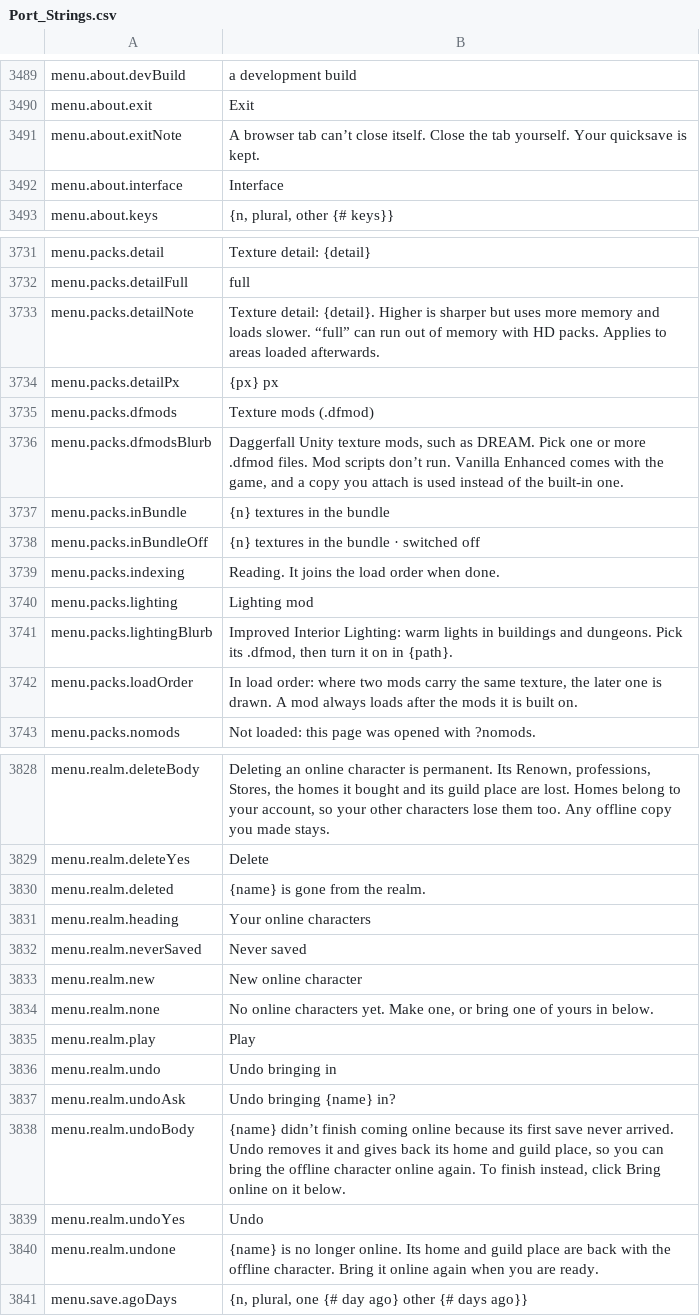
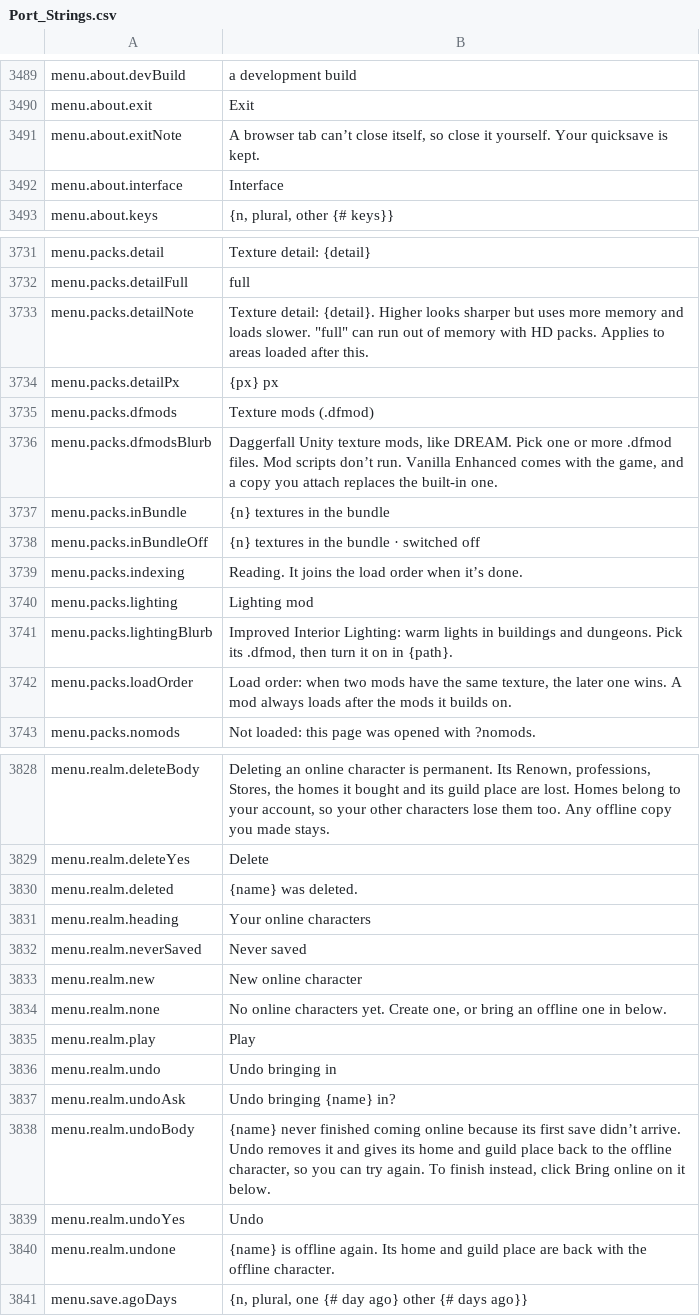
Before and after one commit to Killbow/bunnyfall, a CSV file: locales/en/Port_Strings.csv, drawn as a sheet; only a part is shown, gaps mark what is left out; the diff covers the shown part only.

```diff
--- a/locales/en/Port_Strings.csv
+++ b/locales/en/Port_Strings.csv
@@ -3490,3 +3490,3 @@ menu.about.devBuild,"a development build"
 menu.about.exit,"Exit"
-menu.about.exitNote,"A browser tab can’t close itself. Close the tab yourself. Your quicksave is kept."
+menu.about.exitNote,"A browser tab can’t close itself, so close it yourself. Your quicksave is kept."
 menu.about.interface,"Interface"
@@ -3732,12 +3732,12 @@ menu.packs.detail,"Texture detail: {detail}"
 menu.packs.detailFull,"full"
-menu.packs.detailNote,"Texture detail: {detail}. Higher is sharper but uses more memory and loads slower. “full” can run out of memory with HD packs. Applies to areas loaded afterwards."
+menu.packs.detailNote,"Texture detail: {detail}. Higher looks sharper but uses more memory and loads slower. ""full"" can run out of memory with HD packs. Applies to areas loaded after this."
 menu.packs.detailPx,"{px} px"
 menu.packs.dfmods,"Texture mods (.dfmod)"
-menu.packs.dfmodsBlurb,"Daggerfall Unity texture mods, such as DREAM. Pick one or more .dfmod files. Mod scripts don’t run. Vanilla Enhanced comes with the game, and a copy you attach is used instead of the built-in one."
+menu.packs.dfmodsBlurb,"Daggerfall Unity texture mods, like DREAM. Pick one or more .dfmod files. Mod scripts don’t run. Vanilla Enhanced comes with the game, and a copy you attach replaces the built-in one."
 menu.packs.inBundle,"{n} textures in the bundle"
 menu.packs.inBundleOff,"{n} textures in the bundle · switched off"
-menu.packs.indexing,"Reading. It joins the load order when done."
+menu.packs.indexing,"Reading. It joins the load order when it’s done."
 menu.packs.lighting,"Lighting mod"
 menu.packs.lightingBlurb,"Improved Interior Lighting: warm lights in buildings and dungeons. Pick its .dfmod, then turn it on in {path}."
-menu.packs.loadOrder,"In load order: where two mods carry the same texture, the later one is drawn. A mod always loads after the mods it is built on."
+menu.packs.loadOrder,"Load order: when two mods have the same texture, the later one wins. A mod always loads after the mods it builds on."
 menu.packs.nomods,"Not loaded: this page was opened with ?nomods."
@@ -3829,3 +3829,3 @@ menu.realm.deleteBody,"Deleting an online character is permanent. Its Renown, pr
 menu.realm.deleteYes,"Delete"
-menu.realm.deleted,"{name} is gone from the realm."
+menu.realm.deleted,"{name} was deleted."
 menu.realm.heading,"Your online characters"
@@ -3833,3 +3833,3 @@ menu.realm.neverSaved,"Never saved"
 menu.realm.new,"New online character"
-menu.realm.none,"No online characters yet. Make one, or bring one of yours in below."
+menu.realm.none,"No online characters yet. Create one, or bring an offline one in below."
 menu.realm.play,"Play"
@@ -3837,5 +3837,5 @@ menu.realm.undo,"Undo bringing in"
 menu.realm.undoAsk,"Undo bringing {name} in?"
-menu.realm.undoBody,"{name} didn’t finish coming online because its first save never arrived. Undo removes it and gives back its home and guild place, so you can bring the offline character online again. To finish instead, click Bring online on it below."
+menu.realm.undoBody,"{name} never finished coming online because its first save didn’t arrive. Undo removes it and gives its home and guild place back to the offline character, so you can try again. To finish instead, click Bring online on it below."
 menu.realm.undoYes,"Undo"
-menu.realm.undone,"{name} is no longer online. Its home and guild place are back with the offline character. Bring it online again when you are ready."
+menu.realm.undone,"{name} is offline again. Its home and guild place are back with the offline character."
 menu.save.agoDays,"{n, plural, one {# day ago} other {# days ago}}"
```
Also changed, not shown: 54 edited cells elsewhere in this file, 11 other files.
